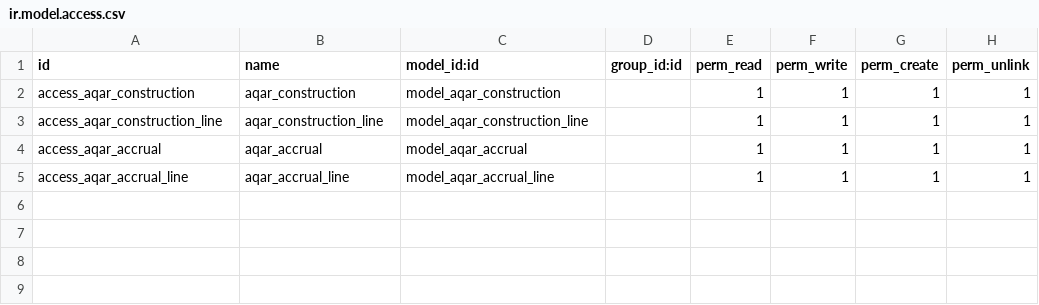
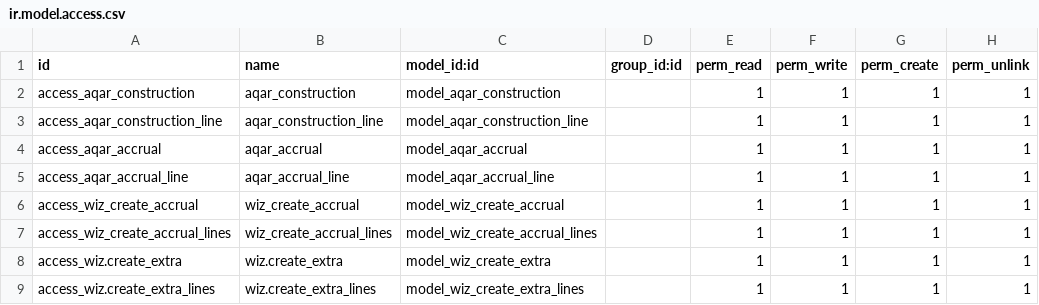
Before and after one commit to ahmedgaberFCI/aqar_group, a CSV file: aqar_construction/security/ir.model.access.csv, drawn as a sheet; the diff names each change by its address in the sheet, - before the commit and + after, or states it on an @@ line.

```diff
--- a/aqar_construction/security/ir.model.access.csv
+++ b/aqar_construction/security/ir.model.access.csv
+row 6: access_wiz_create_accrual | wiz_create_accrual | model_wiz_create_accrual |  | 1 | 1 | 1 | 1
+row 7: access_wiz_create_accrual_lines | wiz_create_accrual_lines | model_wiz_create_accrual_lines |  | 1 | 1 | 1 | 1
+row 8: access_wiz.create_extra | wiz.create_extra | model_wiz_create_extra |  | 1 | 1 | 1 | 1
+row 9: access_wiz.create_extra_lines | wiz.create_extra_lines | model_wiz_create_extra_lines |  | 1 | 1 | 1 | 1
```
Also changed, not shown: 19 other files.
